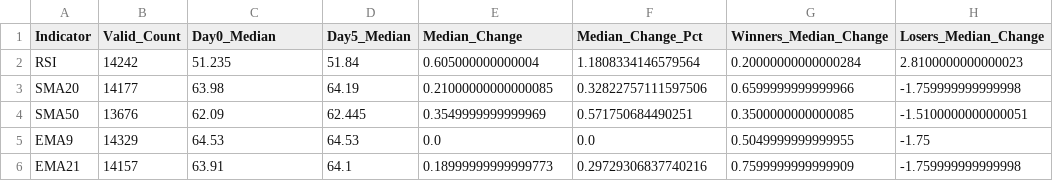
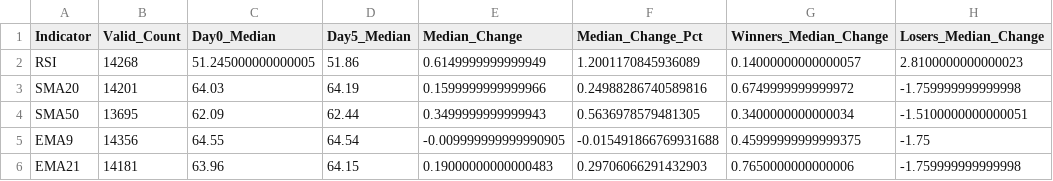
Before and after one commit to TeneikaAskew/stocks, a CSV file: earnings_options_analytics/outputs/csv_reports/indicator_evolution.csv, drawn as a sheet; only a part is shown; the diff covers the shown part only.

```diff
--- a/earnings_options_analytics/outputs/csv_reports/indicator_evolution.csv
+++ b/earnings_options_analytics/outputs/csv_reports/indicator_evolution.csv
@@ -1,6 +1,6 @@
 Indicator,Valid_Count,Day0_Median,Day5_Median,Median_Change,Median_Change_Pct,Winners_Median_Change,Losers_Median_Change
-RSI,14242,51.235,51.84,0.605000000000004,1.1808334146579564,0.20000000000000284,2.8100000000000023
-SMA20,14177,63.98,64.19,0.21000000000000085,0.32822757111597506,0.6599999999999966,-1.759999999999998
-SMA50,13676,62.09,62.445,0.3549999999999969,0.571750684490251,0.3500000000000085,-1.5100000000000051
-EMA9,14329,64.53,64.53,0.0,0.0,0.5049999999999955,-1.75
-EMA21,14157,63.91,64.1,0.18999999999999773,0.29729306837740216,0.7599999999999909,-1.759999999999998
+RSI,14268,51.245000000000005,51.86,0.6149999999999949,1.2001170845936089,0.14000000000000057,2.8100000000000023
+SMA20,14201,64.03,64.19,0.1599999999999966,0.24988286740589816,0.6749999999999972,-1.759999999999998
+SMA50,13695,62.09,62.44,0.3499999999999943,0.5636978579481305,0.3400000000000034,-1.5100000000000051
+EMA9,14356,64.55,64.54,-0.009999999999990905,-0.015491866769931688,0.45999999999999375,-1.75
+EMA21,14181,63.96,64.15,0.19000000000000483,0.29706066291432903,0.7650000000000006,-1.759999999999998
```
Also changed, not shown: 18 edited cells elsewhere in this file, earnings_options_analytics/outputs/csv_reports/earnings_timing_optimal_days.csv, earnings_options_analytics/outputs/csv_reports/holding_period.csv, 26 other files.
